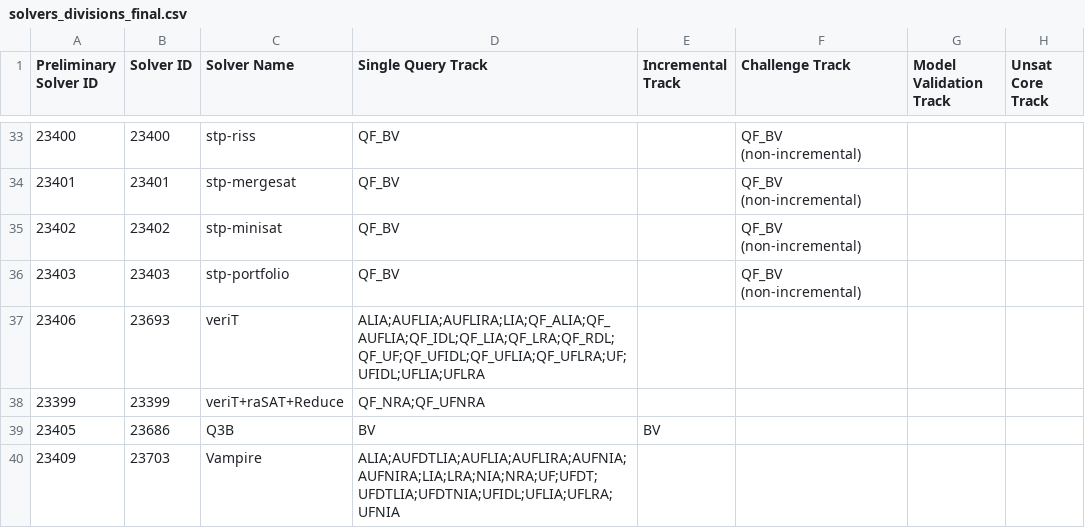
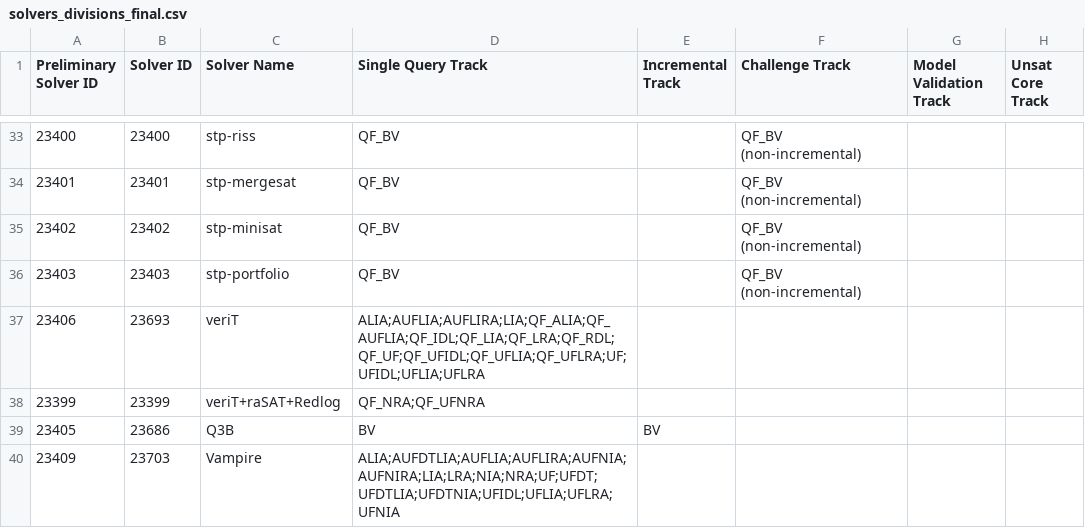
Before and after one commit to SMT-COMP/smt-comp, a CSV file: 2019/registration/solvers_divisions_final.csv, drawn as a sheet; only a part is shown, gaps mark what is left out; the diff names each change by its address in the sheet, - before the commit and + after, or states it on an @@ line.

Commit message:
Fix name of veriT submission.

```diff
--- a/2019/registration/solvers_divisions_final.csv
+++ b/2019/registration/solvers_divisions_final.csv
-C38 (Solver Name): veriT+raSAT+Reduce
+C38 (Solver Name): veriT+raSAT+Redlog
```
